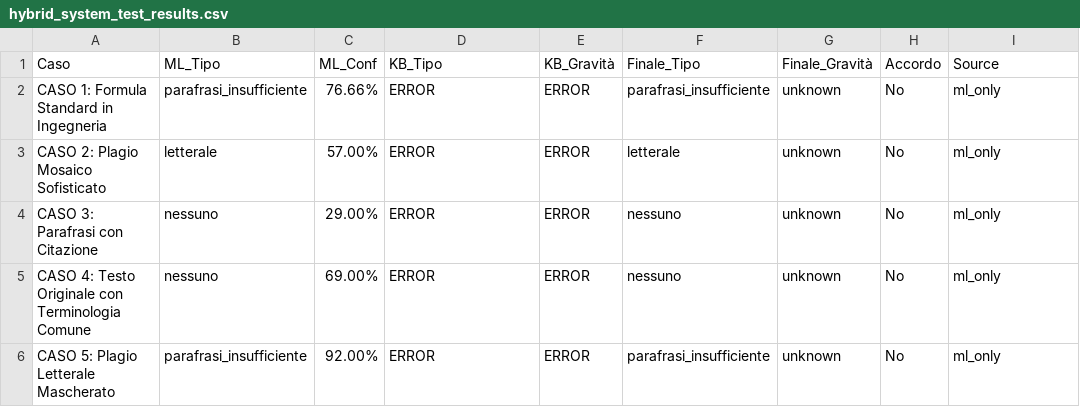
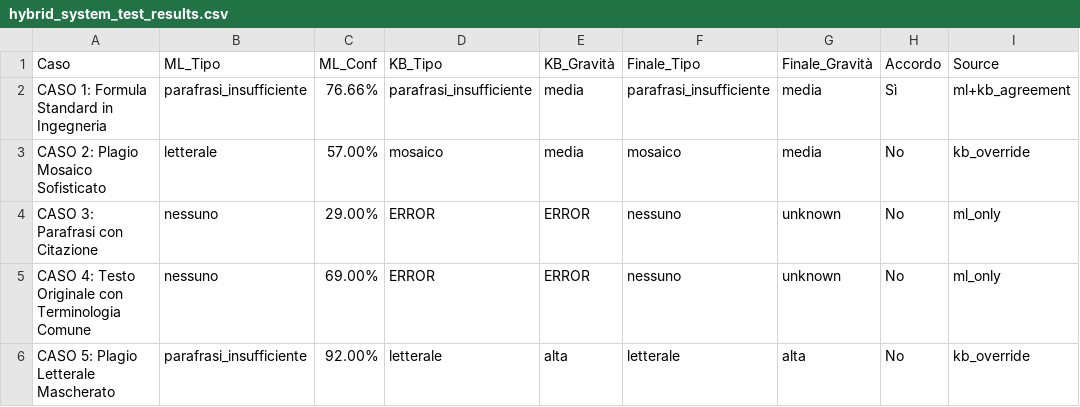
Before and after one commit to raffaellanitti/Plagiarism_Prevention, a CSV file: dataset/hybrid_system_test_results.csv, drawn as a sheet.

```diff
--- a/dataset/hybrid_system_test_results.csv
+++ b/dataset/hybrid_system_test_results.csv
@@ -1,6 +1,6 @@
 Caso,ML_Tipo,ML_Conf,KB_Tipo,KB_Gravità,Finale_Tipo,Finale_Gravità,Accordo,Source
-CASO 1: Formula Standard in Ingegneria,parafrasi_insufficiente,76.66%,ERROR,ERROR,parafrasi_insufficiente,unknown,No,ml_only
-CASO 2: Plagio Mosaico Sofisticato,letterale,57.00%,ERROR,ERROR,letterale,unknown,No,ml_only
+CASO 1: Formula Standard in Ingegneria,parafrasi_insufficiente,76.66%,parafrasi_insufficiente,media,parafrasi_insufficiente,media,Sì,ml+kb_agreement
+CASO 2: Plagio Mosaico Sofisticato,letterale,57.00%,mosaico,media,mosaico,media,No,kb_override
 CASO 3: Parafrasi con Citazione,nessuno,29.00%,ERROR,ERROR,nessuno,unknown,No,ml_only
 CASO 4: Testo Originale con Terminologia Comune,nessuno,69.00%,ERROR,ERROR,nessuno,unknown,No,ml_only
-CASO 5: Plagio Letterale Mascherato,parafrasi_insufficiente,92.00%,ERROR,ERROR,parafrasi_insufficiente,unknown,No,ml_only
+CASO 5: Plagio Letterale Mascherato,parafrasi_insufficiente,92.00%,letterale,alta,letterale,alta,No,kb_override
```
Also changed, not shown: 5 other files.
